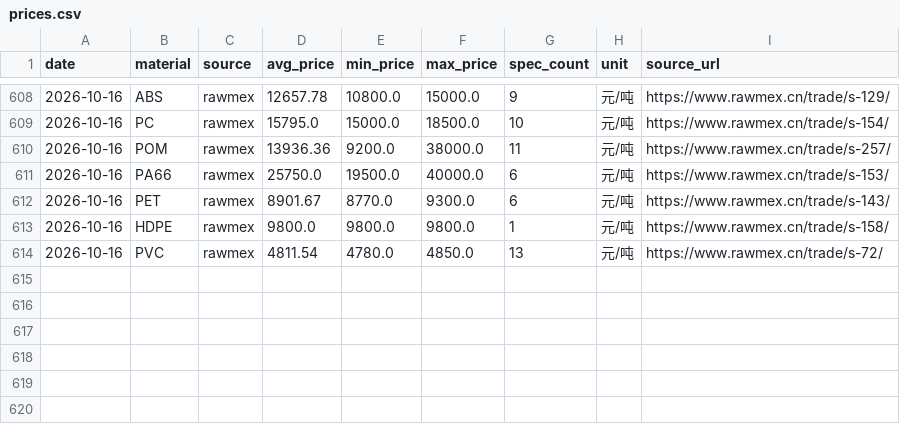
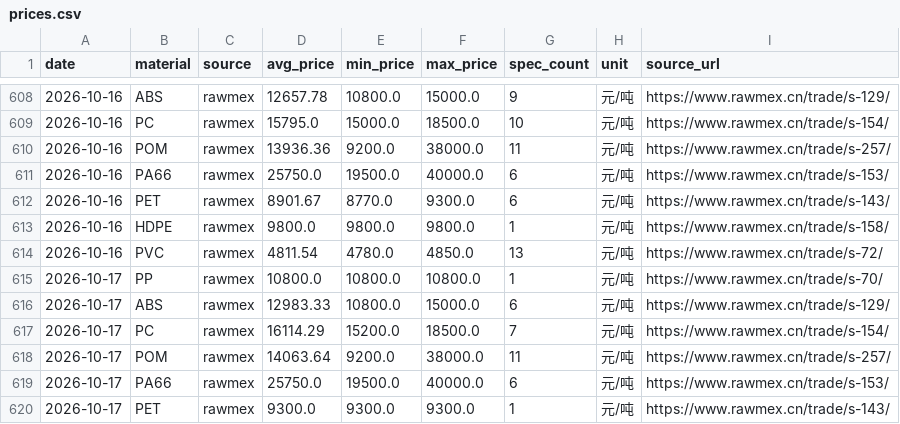
Before and after one commit to kisaki-works/plastic-price-dashboard, a CSV file: data/prices.csv, drawn as a sheet; only a part is shown, gaps mark what is left out.

```diff
--- a/data/prices.csv
+++ b/data/prices.csv
@@ -614 +614,7 @@ date,material,source,avg_price,min_price,max_price,spec_count,unit,source_url
 2026-10-16,PVC,rawmex,4811.54,4780.0,4850.0,13,元/吨,https://www.rawmex.cn/trade/s-72/
+2026-10-17,PP,rawmex,10800.0,10800.0,10800.0,1,元/吨,https://www.rawmex.cn/trade/s-70/
+2026-10-17,ABS,rawmex,12983.33,10800.0,15000.0,6,元/吨,https://www.rawmex.cn/trade/s-129/
+2026-10-17,PC,rawmex,16114.29,15200.0,18500.0,7,元/吨,https://www.rawmex.cn/trade/s-154/
+2026-10-17,POM,rawmex,14063.64,9200.0,38000.0,11,元/吨,https://www.rawmex.cn/trade/s-257/
+2026-10-17,PA66,rawmex,25750.0,19500.0,40000.0,6,元/吨,https://www.rawmex.cn/trade/s-153/
+2026-10-17,PET,rawmex,9300.0,9300.0,9300.0,1,元/吨,https://www.rawmex.cn/trade/s-143/
```
Also changed, not shown: data/fx.csv, 1 other file.
